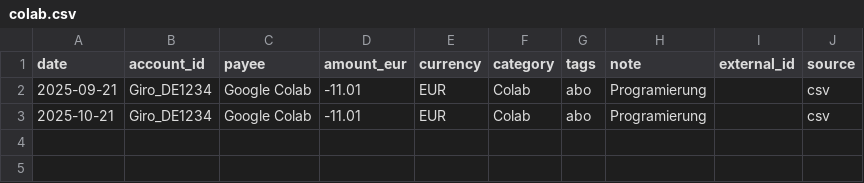
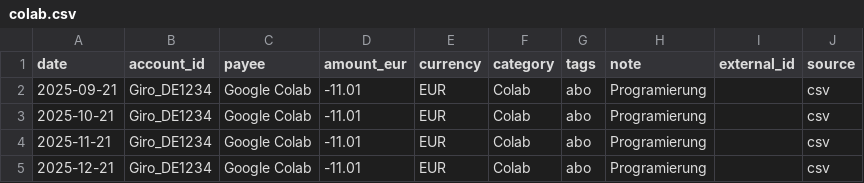
Before and after one commit to abdel0909/finanz-agent, a CSV file: data/inbox/colab.csv, drawn as a sheet; the diff names each change by its address in the sheet, - before the commit and + after, or states it on an @@ line.

Commit message:
Update colab.csv

```diff
--- a/data/inbox/colab.csv
+++ b/data/inbox/colab.csv
+row 4: 2025-11-21 | Giro_DE1234 | Google Colab | -11.01 | EUR | Colab | abo | Programierung |  | csv
+row 5: 2025-12-21 | Giro_DE1234 | Google Colab | -11.01 | EUR | Colab | abo | Programierung |  | csv
```
